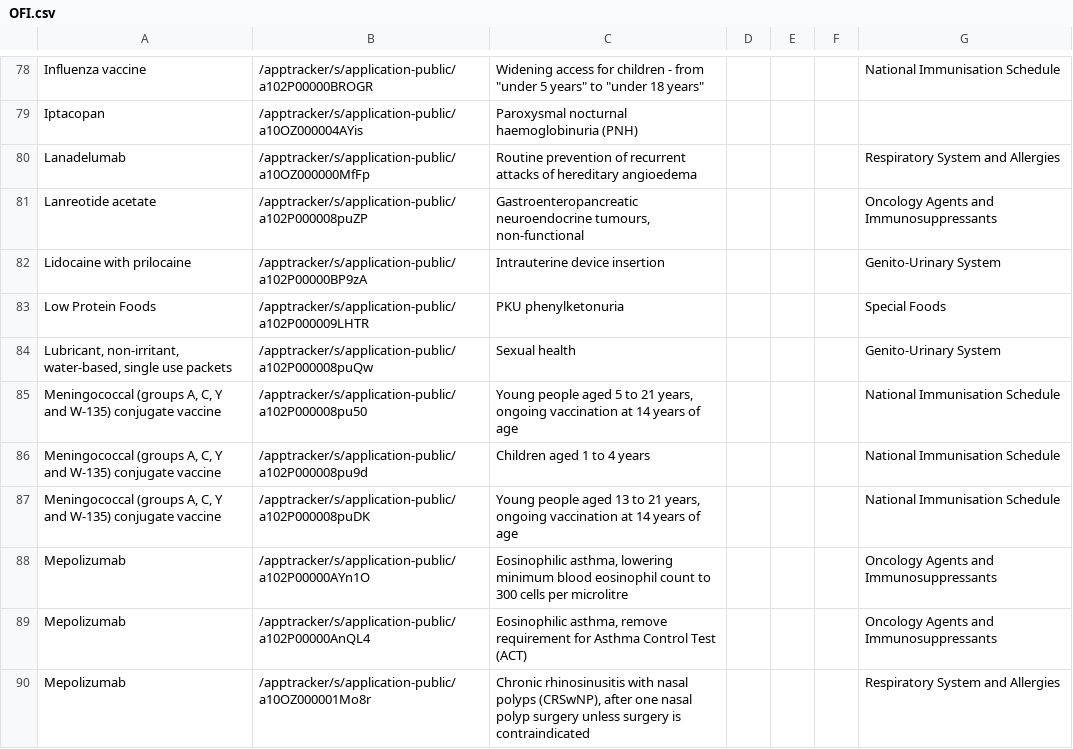
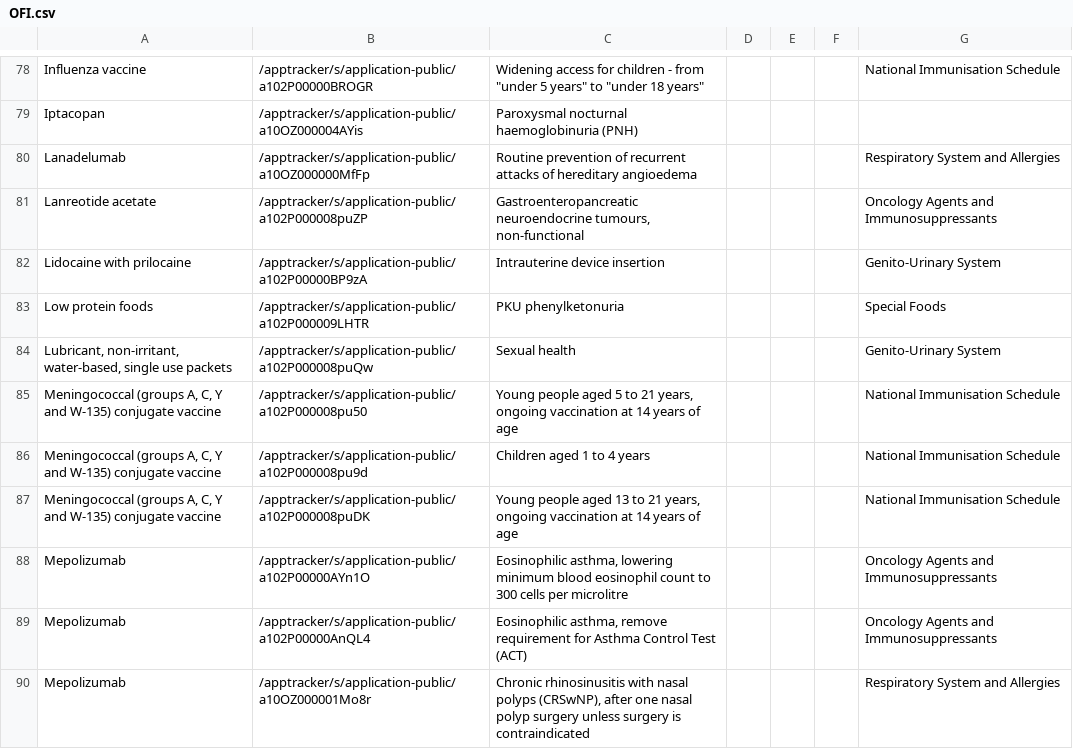
Before and after one commit to UoA-eResearch/pharmac, a CSV file: OFI.csv, drawn as a sheet; only a part is shown, gaps mark what is left out.

```diff
--- a/OFI.csv
+++ b/OFI.csv
@@ -82,3 +82,3 @@ Lanreotide acetate,/apptracker/s/application-public/a102P000008puZP,"Gastroenter
 Lidocaine with prilocaine,/apptracker/s/application-public/a102P00000BP9zA,Intrauterine device insertion,,,,Genito-Urinary System
-Low Protein Foods,/apptracker/s/application-public/a102P000009LHTR,PKU phenylketonuria,,,,Special Foods
+Low protein foods,/apptracker/s/application-public/a102P000009LHTR,PKU phenylketonuria,,,,Special Foods
 "Lubricant, non-irritant, water-based, single use packets",/apptracker/s/application-public/a102P000008puQw,Sexual health,,,,Genito-Urinary System
```
